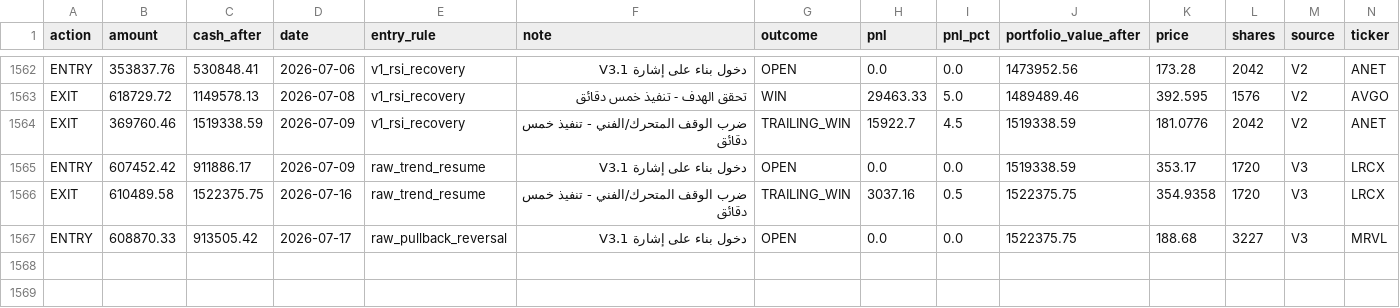
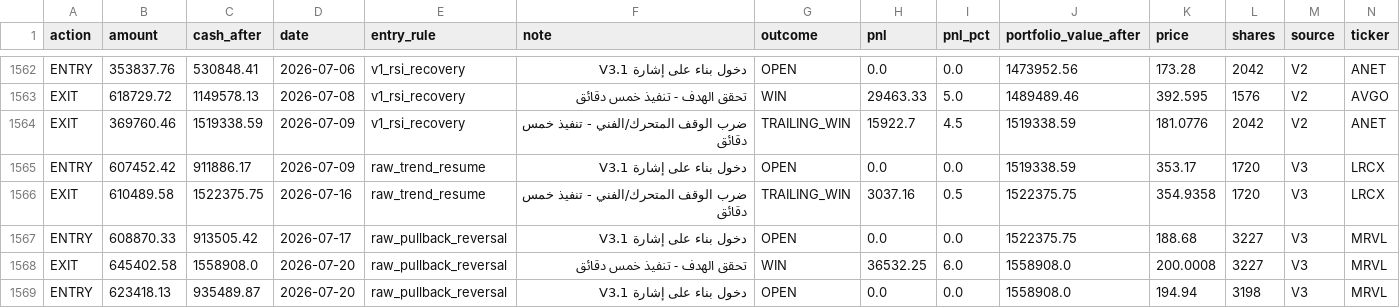
Before and after one commit to Anasmohm/strategy-testing-v2, a CSV file: reports/paper_portfolio_v31_ledger.csv, drawn as a sheet; only a part is shown, gaps mark what is left out; rows hold the shown columns only; the diff names each change by its address in the sheet, - before the commit and + after, or states it on an @@ line.

```diff
--- a/reports/paper_portfolio_v31_ledger.csv
+++ b/reports/paper_portfolio_v31_ledger.csv
+row 1568: EXIT | 645402.58 | 1558908.0 | 2026-07-20 | raw_pullback_reversal | تحقق الهدف - تنفيذ خمس دقائق | WIN | 36532.25 | 6.0 | 1558908.0 | 200.0008 | 3227 | V3 | MRVL
+row 1569: ENTRY | 623418.13 | 935489.87 | 2026-07-20 | raw_pullback_reversal | دخول بناء على إشارة V3.1 | OPEN | 0.0 | 0.0 | 1558908.0 | 194.94 | 3198 | V3 | MRVL
```
Also changed, not shown: reports/paper_equity_curve_v31.csv, reports/paper_trades_v31.csv, 18 other files.
